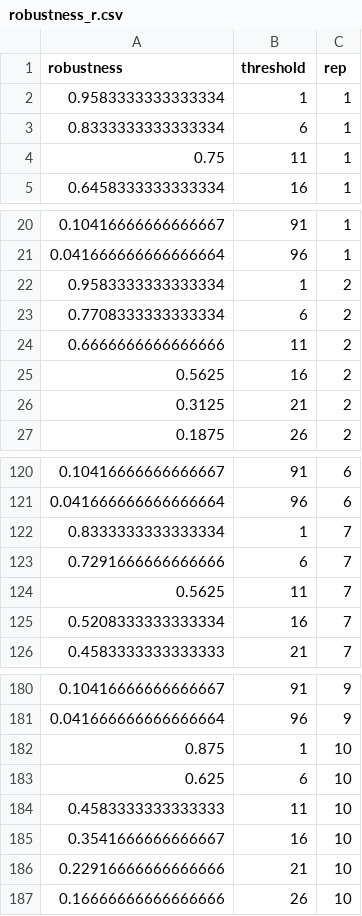
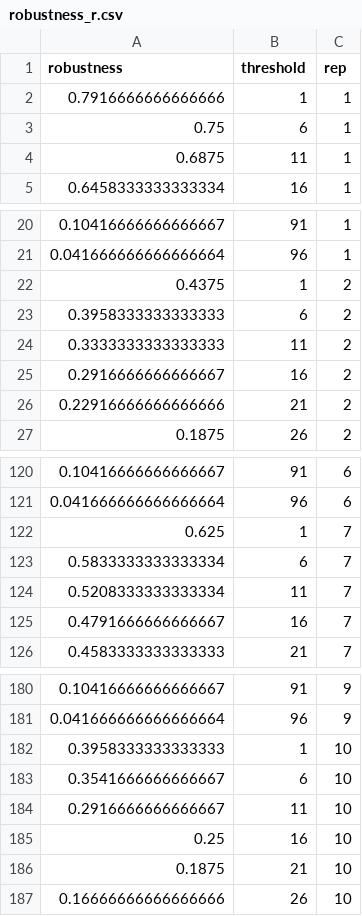
Before and after one commit to TanyaS08/testing_robustness, a CSV file: data/robustness_r.csv, drawn as a sheet; only a part is shown, gaps mark what is left out; the diff covers the shown part only.

```diff
--- a/data/robustness_r.csv
+++ b/data/robustness_r.csv
@@ -1,5 +1,5 @@
 robustness,threshold,rep
-0.9583333333333334,1,1
-0.8333333333333334,6,1
-0.75,11,1
+0.7916666666666666,1,1
+0.75,6,1
+0.6875,11,1
 0.6458333333333334,16,1
@@ -21,7 +21,7 @@ robustness,threshold,rep
 0.041666666666666664,96,1
-0.9583333333333334,1,2
-0.7708333333333334,6,2
-0.6666666666666666,11,2
-0.5625,16,2
-0.3125,21,2
+0.4375,1,2
+0.3958333333333333,6,2
+0.3333333333333333,11,2
+0.2916666666666667,16,2
+0.22916666666666666,21,2
 0.1875,26,2
@@ -121,6 +121,6 @@ robustness,threshold,rep
 0.041666666666666664,96,6
-0.8333333333333334,1,7
-0.7291666666666666,6,7
-0.5625,11,7
-0.5208333333333334,16,7
+0.625,1,7
+0.5833333333333334,6,7
+0.5208333333333334,11,7
+0.4791666666666667,16,7
 0.4583333333333333,21,7
@@ -181,7 +181,7 @@ robustness,threshold,rep
 0.041666666666666664,96,9
-0.875,1,10
-0.625,6,10
-0.4583333333333333,11,10
-0.3541666666666667,16,10
-0.22916666666666666,21,10
+0.3958333333333333,1,10
+0.3541666666666667,6,10
+0.2916666666666667,11,10
+0.25,16,10
+0.1875,21,10
 0.16666666666666666,26,10
```
Also changed, not shown: 21 edited cells elsewhere in this file, 2 other files.
